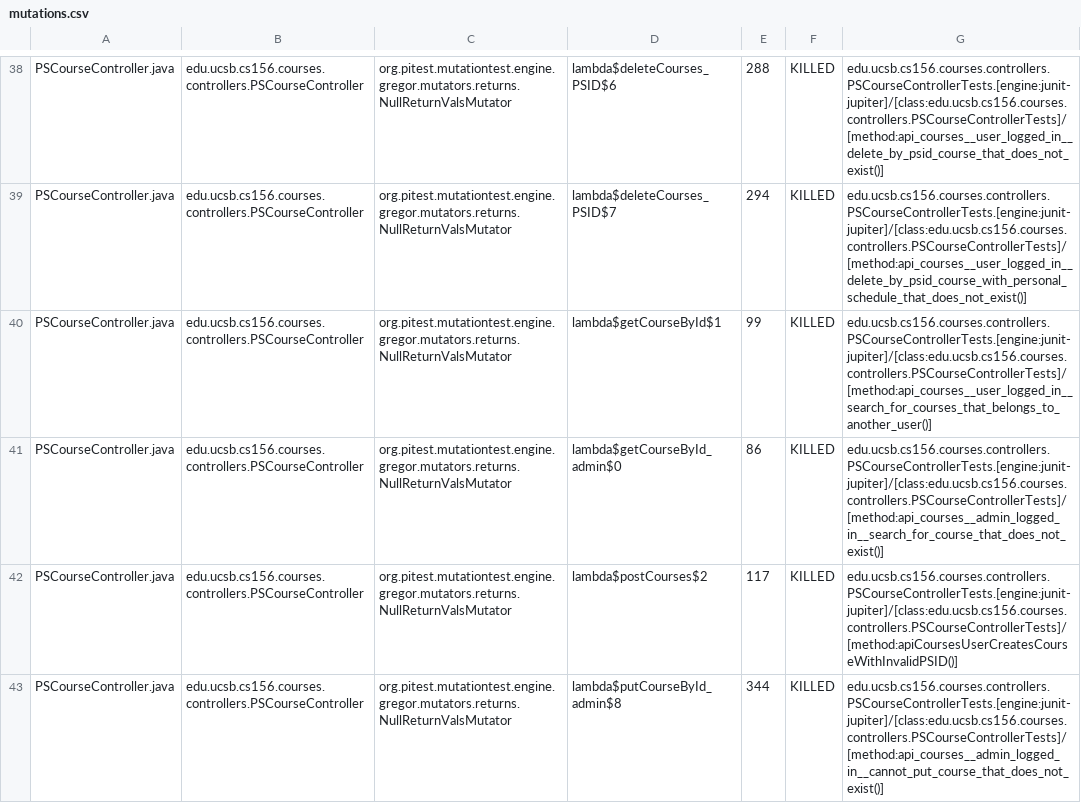
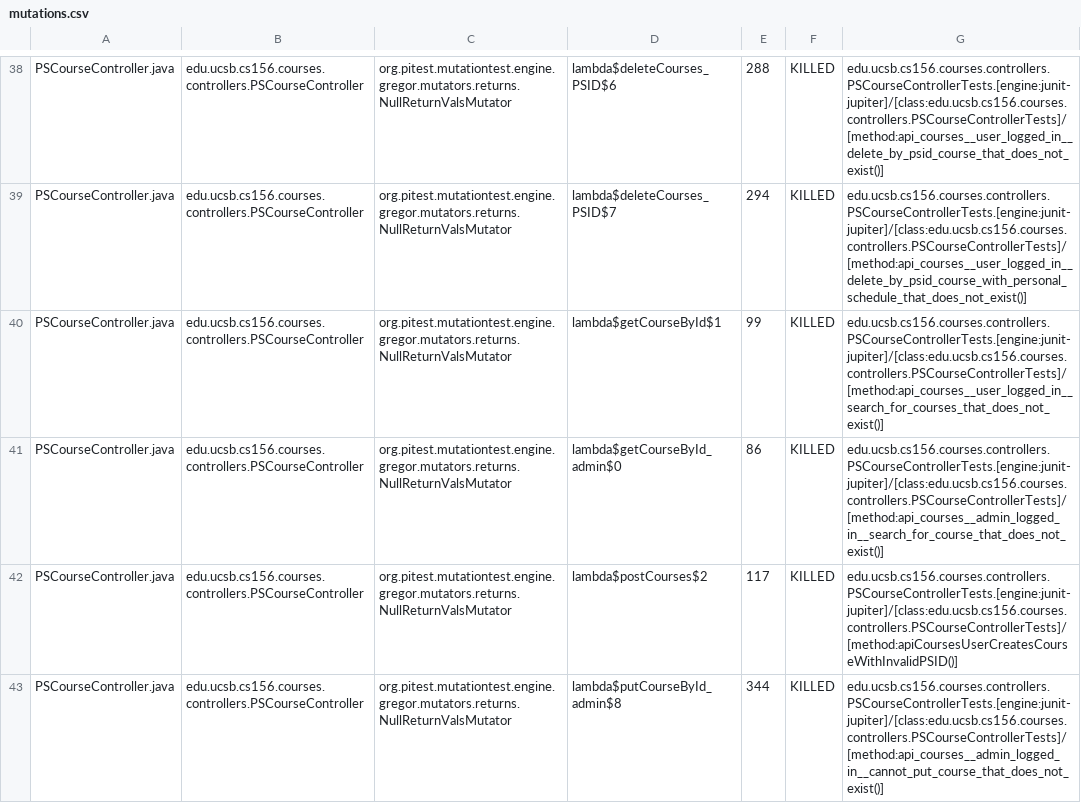
Before and after one commit to ucsb-cs156-f25/proj-courses-f25-01, a CSV file: prs/22/pitest/mutations.csv, drawn as a sheet; only a part is shown, gaps mark what is left out; the diff covers the shown part only.

Commit message:
Deploying to gh-pages from @ ucsb-cs156-f25/proj-courses-f25-01@2b4fddf65ce450953ab6b9e09b82ff50711ec3f2 🚀

```diff
--- a/prs/22/pitest/mutations.csv
+++ b/prs/22/pitest/mutations.csv
@@ -39,3 +39,3 @@ PSCourseController.java,edu.ucsb.cs156.courses.controllers.PSCourseController,or
 PSCourseController.java,edu.ucsb.cs156.courses.controllers.PSCourseController,org.pitest.mutationtest.engine.gregor.mutators.returns.NullReturnValsMutator,lambda$deleteCourses_PSID$7,294,KILLED,edu.ucsb.cs156.courses.controllers.PSCourseControllerTests.[engine:junit-jupiter]/[class:edu.ucsb.cs156.courses.controllers.PSCourseControllerTests]/[method:api_courses__user_logged_in__delete_by_psid_course_with_personal_schedule_that_does_not_exist()]
-PSCourseController.java,edu.ucsb.cs156.courses.controllers.PSCourseController,org.pitest.mutationtest.engine.gregor.mutators.returns.NullReturnValsMutator,lambda$getCourseById$1,99,KILLED,edu.ucsb.cs156.courses.controllers.PSCourseControllerTests.[engine:junit-jupiter]/[class:edu.ucsb.cs156.courses.controllers.PSCourseControllerTests]/[method:api_courses__user_logged_in__search_for_courses_that_belongs_to_another_user()]
+PSCourseController.java,edu.ucsb.cs156.courses.controllers.PSCourseController,org.pitest.mutationtest.engine.gregor.mutators.returns.NullReturnValsMutator,lambda$getCourseById$1,99,KILLED,edu.ucsb.cs156.courses.controllers.PSCourseControllerTests.[engine:junit-jupiter]/[class:edu.ucsb.cs156.courses.controllers.PSCourseControllerTests]/[method:api_courses__user_logged_in__search_for_courses_that_does_not_exist()]
 PSCourseController.java,edu.ucsb.cs156.courses.controllers.PSCourseController,org.pitest.mutationtest.engine.gregor.mutators.returns.NullReturnValsMutator,lambda$getCourseById_admin$0,86,KILLED,edu.ucsb.cs156.courses.controllers.PSCourseControllerTests.[engine:junit-jupiter]/[class:edu.ucsb.cs156.courses.controllers.PSCourseControllerTests]/[method:api_courses__admin_logged_in__search_for_course_that_does_not_exist()]
```
Also changed, not shown: 41 edited cells elsewhere in this file, 50 other files.
